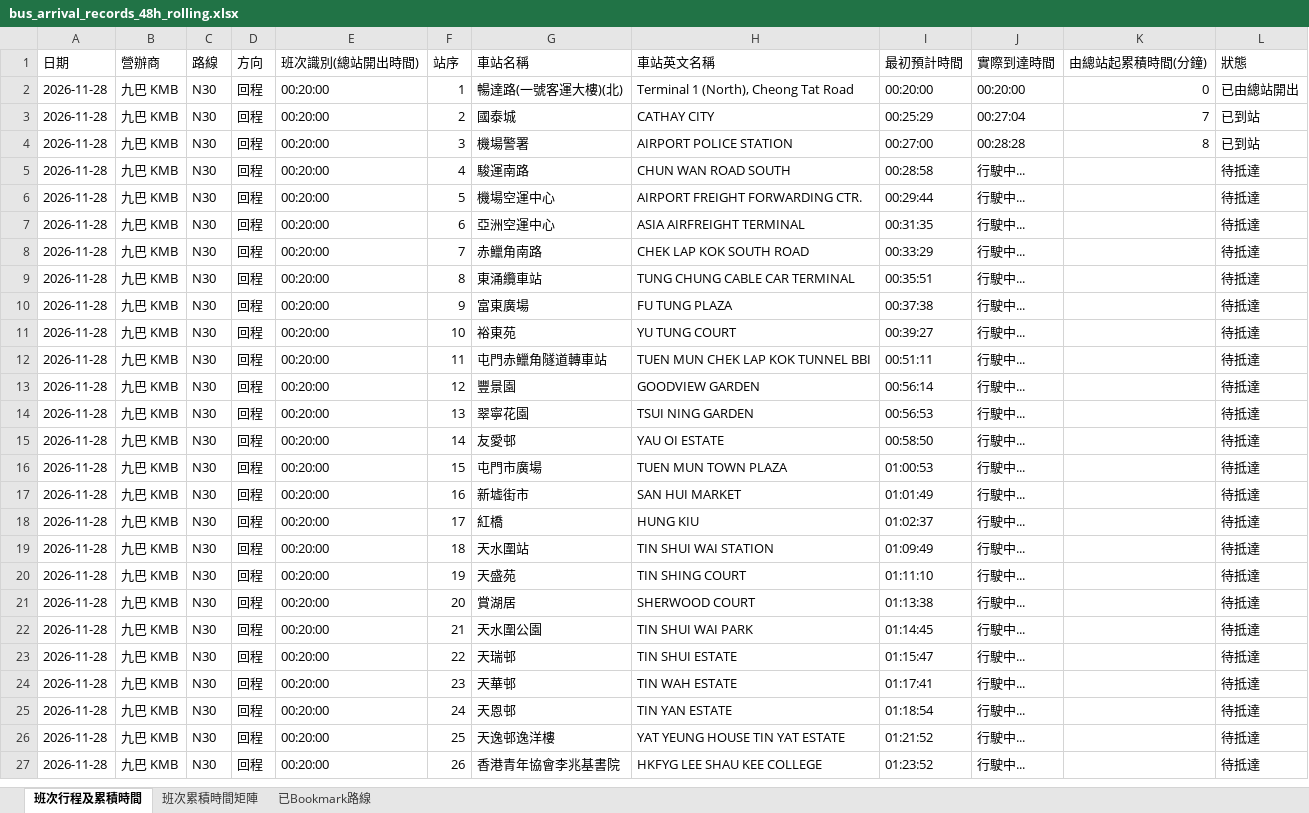
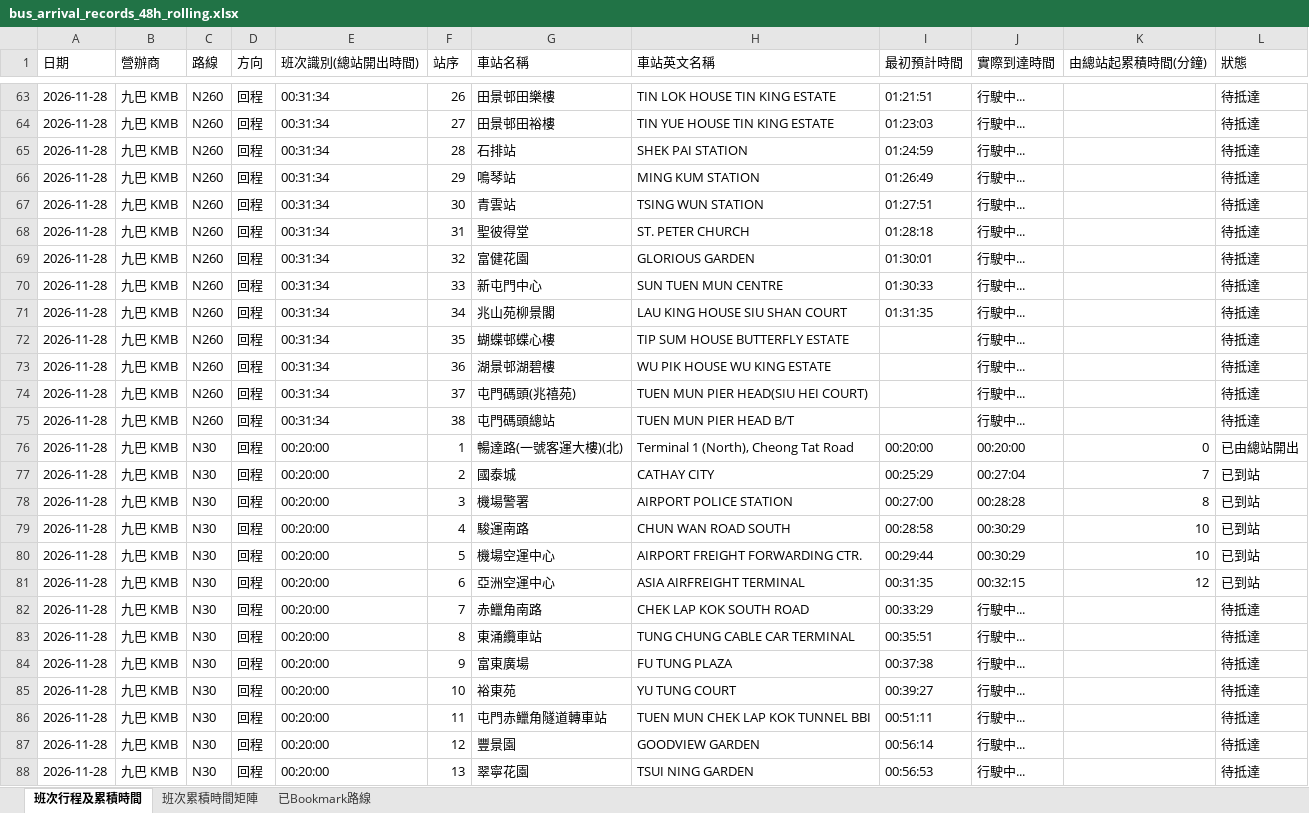
Before and after one commit to J0llibee/GRMD_FYP_Transport, an Excel workbook: backups/bus_arrival_records_48h_rolling.xlsx, sheet 班次行程及累積時間, drawn as a sheet; only a part is shown, gaps mark what is left out; the shorter side is filled out with more unchanged rows; values as stored, in another font and other column widths than the file's, no borders; addresses are those after the commit; the diff covers the shown part only; the diff names each change by its address in the sheet, - before the commit and + after, or states it on an @@ line.

Commit message:
Auto backup backups/bus_arrival_records_48h_rolling.xlsx (00:32:36)

```diff
--- a/backups/bus_arrival_records_48h_rolling.xlsx (sheet 班次行程及累積時間)
+++ b/backups/bus_arrival_records_48h_rolling.xlsx (sheet 班次行程及累積時間)
+row 63: 2026-11-28 | 九巴 KMB | N260 | 回程 | 00:31:34 | 26 | 田景邨田樂樓 | TIN LOK HOUSE TIN KING ESTATE | 01:21:51 | 行駛中... |  | 待抵達
+row 64: 2026-11-28 | 九巴 KMB | N260 | 回程 | 00:31:34 | 27 | 田景邨田裕樓 | TIN YUE HOUSE TIN KING ESTATE | 01:23:03 | 行駛中... |  | 待抵達
+row 65: 2026-11-28 | 九巴 KMB | N260 | 回程 | 00:31:34 | 28 | 石排站 | SHEK PAI STATION | 01:24:59 | 行駛中... |  | 待抵達
+row 66: 2026-11-28 | 九巴 KMB | N260 | 回程 | 00:31:34 | 29 | 鳴琴站 | MING KUM STATION | 01:26:49 | 行駛中... |  | 待抵達
+row 67: 2026-11-28 | 九巴 KMB | N260 | 回程 | 00:31:34 | 30 | 青雲站 | TSING WUN STATION | 01:27:51 | 行駛中... |  | 待抵達
+row 68: 2026-11-28 | 九巴 KMB | N260 | 回程 | 00:31:34 | 31 | 聖彼得堂 | ST. PETER CHURCH | 01:28:18 | 行駛中... |  | 待抵達
+row 69: 2026-11-28 | 九巴 KMB | N260 | 回程 | 00:31:34 | 32 | 富健花園 | GLORIOUS GARDEN | 01:30:01 | 行駛中... |  | 待抵達
+row 70: 2026-11-28 | 九巴 KMB | N260 | 回程 | 00:31:34 | 33 | 新屯門中心 | SUN TUEN MUN CENTRE | 01:30:33 | 行駛中... |  | 待抵達
+row 71: 2026-11-28 | 九巴 KMB | N260 | 回程 | 00:31:34 | 34 | 兆山苑柳景閣 | LAU KING HOUSE SIU SHAN COURT | 01:31:35 | 行駛中... |  | 待抵達
+row 72: 2026-11-28 | 九巴 KMB | N260 | 回程 | 00:31:34 | 35 | 蝴蝶邨蝶心樓 | TIP SUM HOUSE BUTTERFLY ESTATE |  | 行駛中... |  | 待抵達
+row 73: 2026-11-28 | 九巴 KMB | N260 | 回程 | 00:31:34 | 36 | 湖景邨湖碧樓 | WU PIK HOUSE WU KING ESTATE |  | 行駛中... |  | 待抵達
+row 74: 2026-11-28 | 九巴 KMB | N260 | 回程 | 00:31:34 | 37 | 屯門碼頭(兆禧苑) | TUEN MUN PIER HEAD(SIU HEI COURT) |  | 行駛中... |  | 待抵達
+row 75: 2026-11-28 | 九巴 KMB | N260 | 回程 | 00:31:34 | 38 | 屯門碼頭總站 | TUEN MUN PIER HEAD B/T |  | 行駛中... |  | 待抵達
-J79:J80 (實際到達時間): 行駛中...
+J79:J80 (實際到達時間): 00:30:29
-K79:K80 (由總站起累積時間(分鐘)): (empty)
+K79:K80 (由總站起累積時間(分鐘)): 10
-L79:L81 (狀態): 待抵達
+L79:L81 (狀態): 已到站
-J81 (實際到達時間): 行駛中...
+J81 (實際到達時間): 00:32:15
-K81 (由總站起累積時間(分鐘)): (empty)
+K81 (由總站起累積時間(分鐘)): 12
```
Also changed, not shown: 61 added rows and 9 edited cells elsewhere in this sheet, sheet 班次累積時間矩陣.
